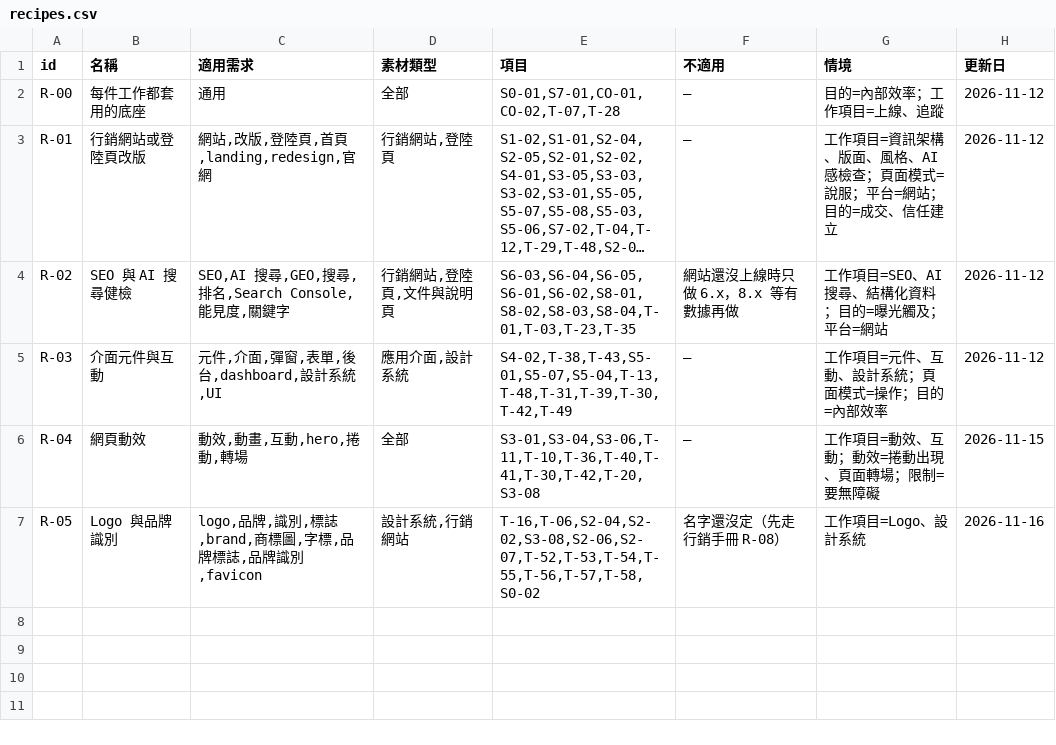
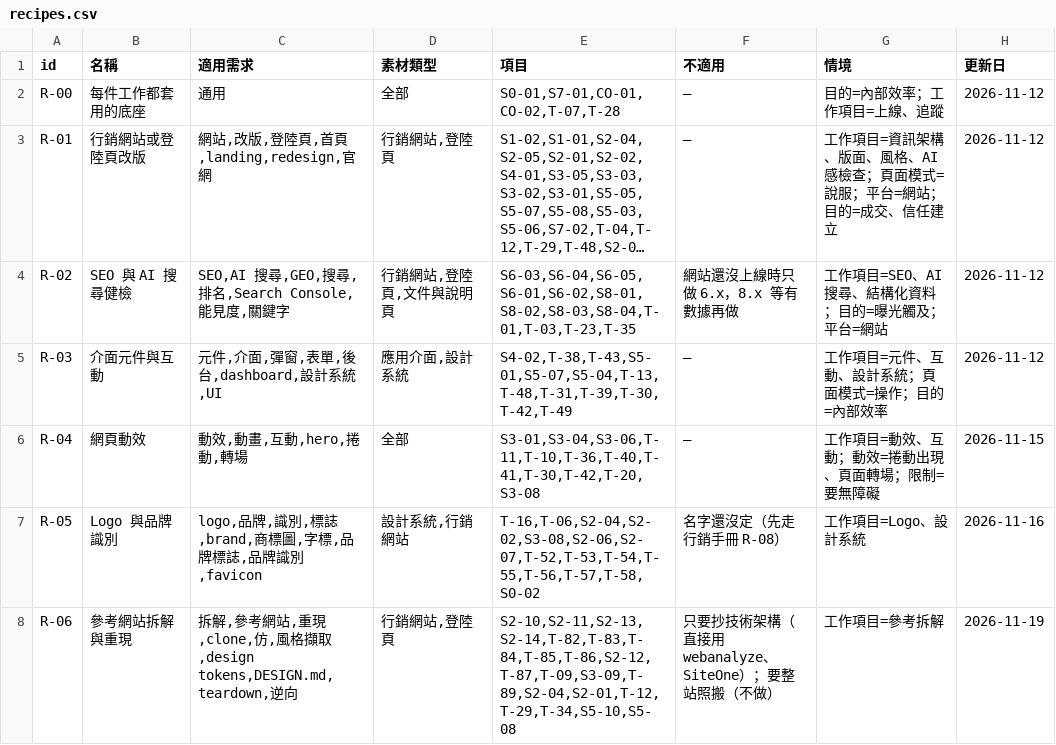
Before and after one commit to mick3412/web-playbook, a CSV file: data/recipes.csv, drawn as a sheet; long unchanged cells end in …; the diff names each change by its address in the sheet, - before the commit and + after, or states it on an @@ line.

```diff
--- a/data/recipes.csv
+++ b/data/recipes.csv
+row 8: R-06 | 參考網站拆解與重現 | 拆解,參考網站,重現,clone,仿,風格擷取,design tokens,DESIGN.md,teardown,逆向 | 行銷網站,登陸頁 | S2-10,S2-11,S2-13,S2-14,T-82,T-83,T-84,T-85,T-86,S2-12,T-87,T-09,S3-09,T-89,S2-04,S2-01,T-12,T-29,T-34,S5-10,S5-08 | 只要抄技術架構（直接用 webanalyze、SiteOne）；要整站照搬（不做） | 工作項目=參考拆解 | 2026-11-19
```
Also changed, not shown: data/sources.csv, data/tools.csv, 13 other files.
